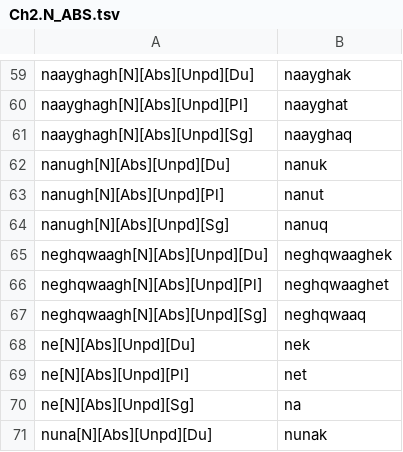
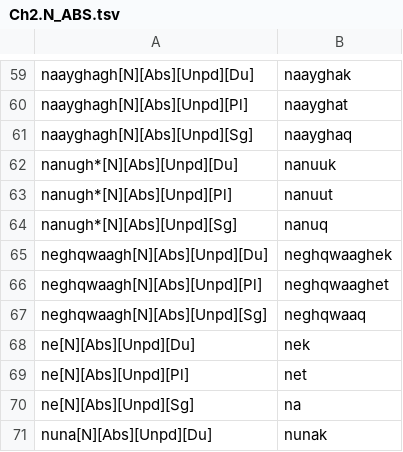
Before and after one commit to SaintLawrenceIslandYupik/finite_state_morphology, a TSV file: ess.pairs.gold/Ch2.N_ABS.tsv, drawn as a sheet; only a part is shown, gaps mark what is left out.

```diff
--- a/ess.pairs.gold/Ch2.N_ABS.tsv
+++ b/ess.pairs.gold/Ch2.N_ABS.tsv
@@ -61,5 +61,5 @@ naayghagh[N][Abs][Unpd][Pl]	naayghat
 naayghagh[N][Abs][Unpd][Sg]	naayghaq
-nanugh[N][Abs][Unpd][Du]	nanuk
-nanugh[N][Abs][Unpd][Pl]	nanut
-nanugh[N][Abs][Unpd][Sg]	nanuq
+nanugh*[N][Abs][Unpd][Du]	nanuuk
+nanugh*[N][Abs][Unpd][Pl]	nanuut
+nanugh*[N][Abs][Unpd][Sg]	nanuq
 neghqwaagh[N][Abs][Unpd][Du]	neghqwaaghek
```
Also changed, not shown: ess.pairs.gold/Ch12.In-Chapter-Examples.tsv, ess.pairs.gold/Ch3.N_AblMod.tsv, 12 other files.
